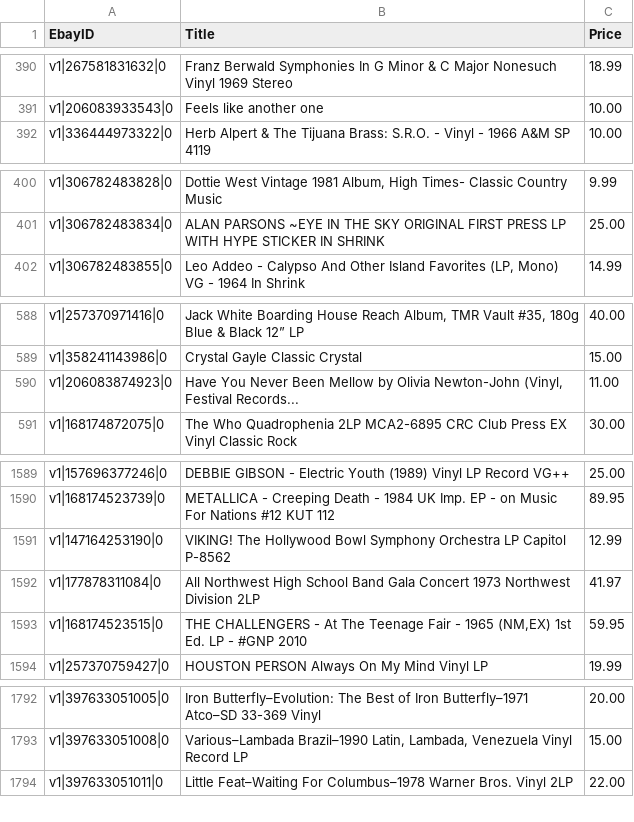
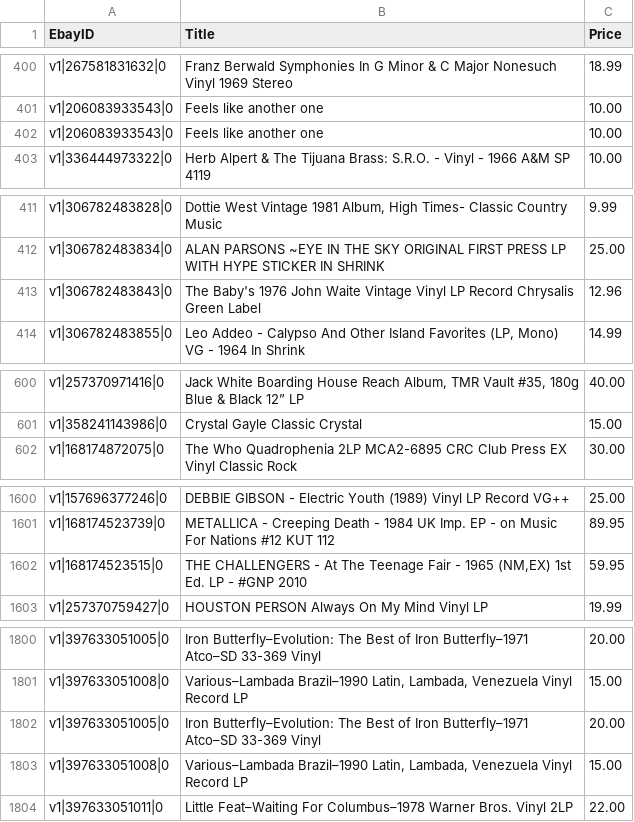
Before and after one commit to benjicaulfield/flic-a-disc, a CSV file: backend/internal/ebay/buyitnow_test44.csv, drawn as a sheet; only a part is shown, gaps mark what is left out; removed rows and columns are numbered as before the commit, all else as after; the diff covers the shown part only; the diff names each change by its address in the sheet, - before the commit and + after, or states it on an @@ line.

```diff
--- a/backend/internal/ebay/buyitnow_test44.csv
+++ b/backend/internal/ebay/buyitnow_test44.csv
+row 402: v1|206083933543|0 | Feels like another one | 10.00
+row 413: v1|306782483843|0 | The Baby's 1976 John Waite Vintage Vinyl LP Record Chrysalis Green Label | 12.96
-row 590: v1|206083874923|0 | Have You Never Been Mellow by Olivia Newton-John (Vinyl, Festival Records... | 11.00
-row 1591: v1|147164253190|0 | VIKING! The Hollywood Bowl Symphony Orchestra LP Capitol P-8562 | 12.99
-row 1592: v1|177878311084|0 | All Northwest High School Band Gala Concert 1973 Northwest Division 2LP | 41.97
+row 1802: v1|397633051005|0 | Iron Butterfly–Evolution: The Best of Iron Butterfly–1971 Atco–SD 33-369 Vinyl | 20.00
+row 1803: v1|397633051008|0 | Various–Lambada Brazil–1990 Latin, Lambada, Venezuela Vinyl Record LP | 15.00
```
Also changed, not shown: 12 added rows, 13 removed rows and 2 edited cells elsewhere in this file, backend/internal/ebay/buyitnow_keepers.csv, 6 other files.
